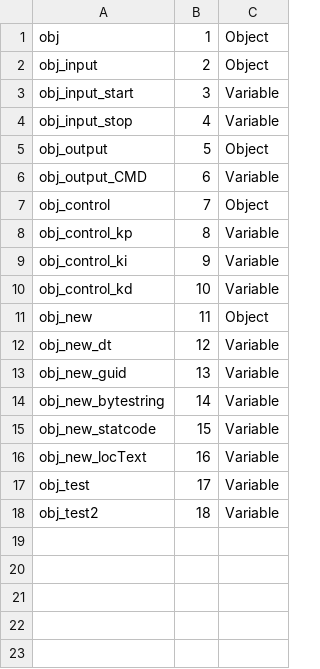
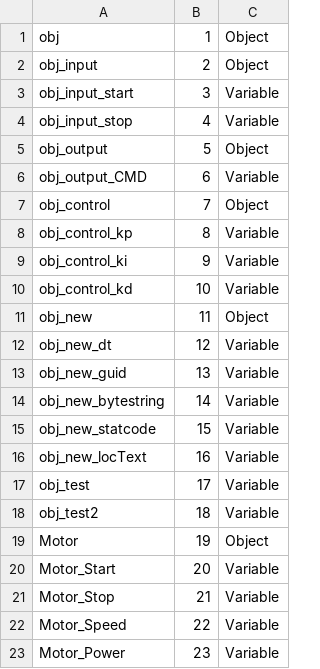
Before and after one commit to thuanvoduy01/OPC-UA-Server, a CSV file: InformationModelling/ModelCompilerOutputs/ModelDesign.csv, drawn as a sheet.

Commit message:
Add Export for ModelDesignUc

```diff
--- a/InformationModelling/ModelCompilerOutputs/ModelDesign.csv
+++ b/InformationModelling/ModelCompilerOutputs/ModelDesign.csv
@@ -18 +18,6 @@ obj_test,17,Variable
 obj_test2,18,Variable
+Motor,19,Object
+Motor_Start,20,Variable
+Motor_Stop,21,Variable
+Motor_Speed,22,Variable
+Motor_Power,23,Variable
```
Also changed, not shown: InformationModelling/ModelCompilerOutputs/MyOPCUAServer.NodeIds.csv, 22 other files.
